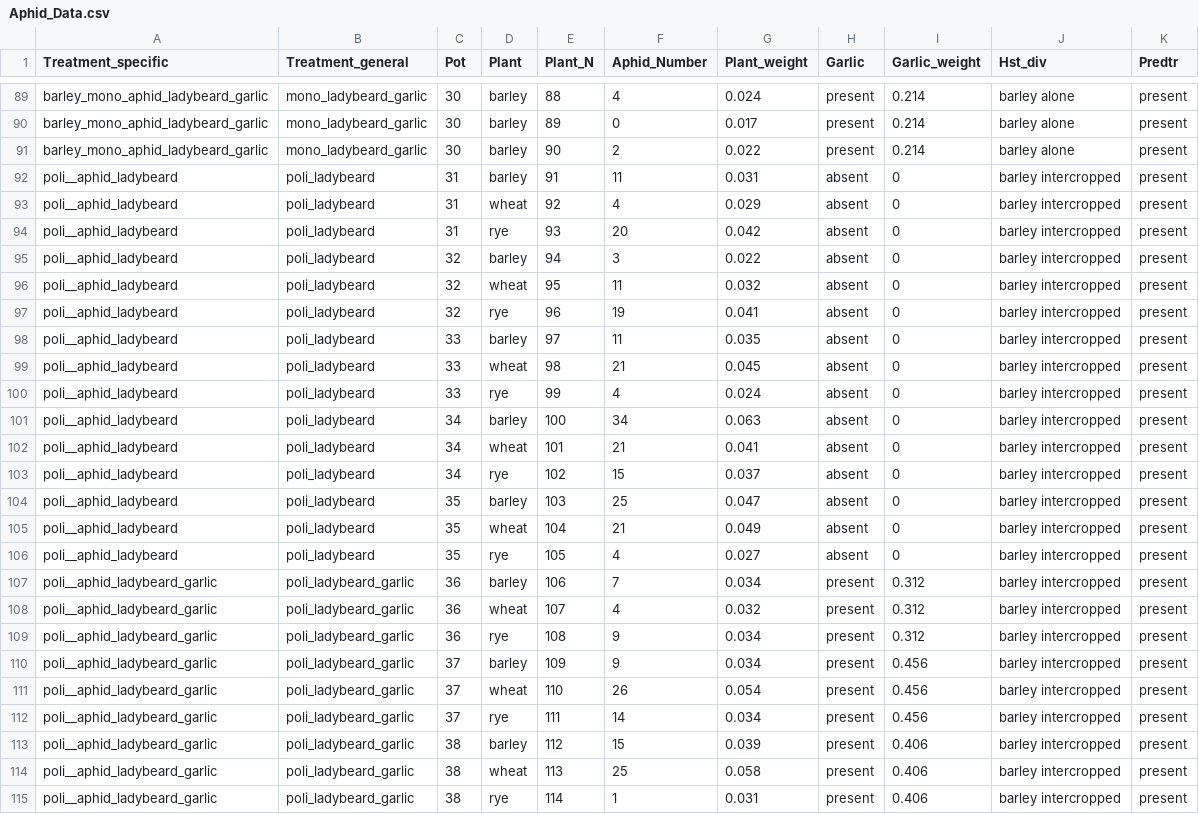
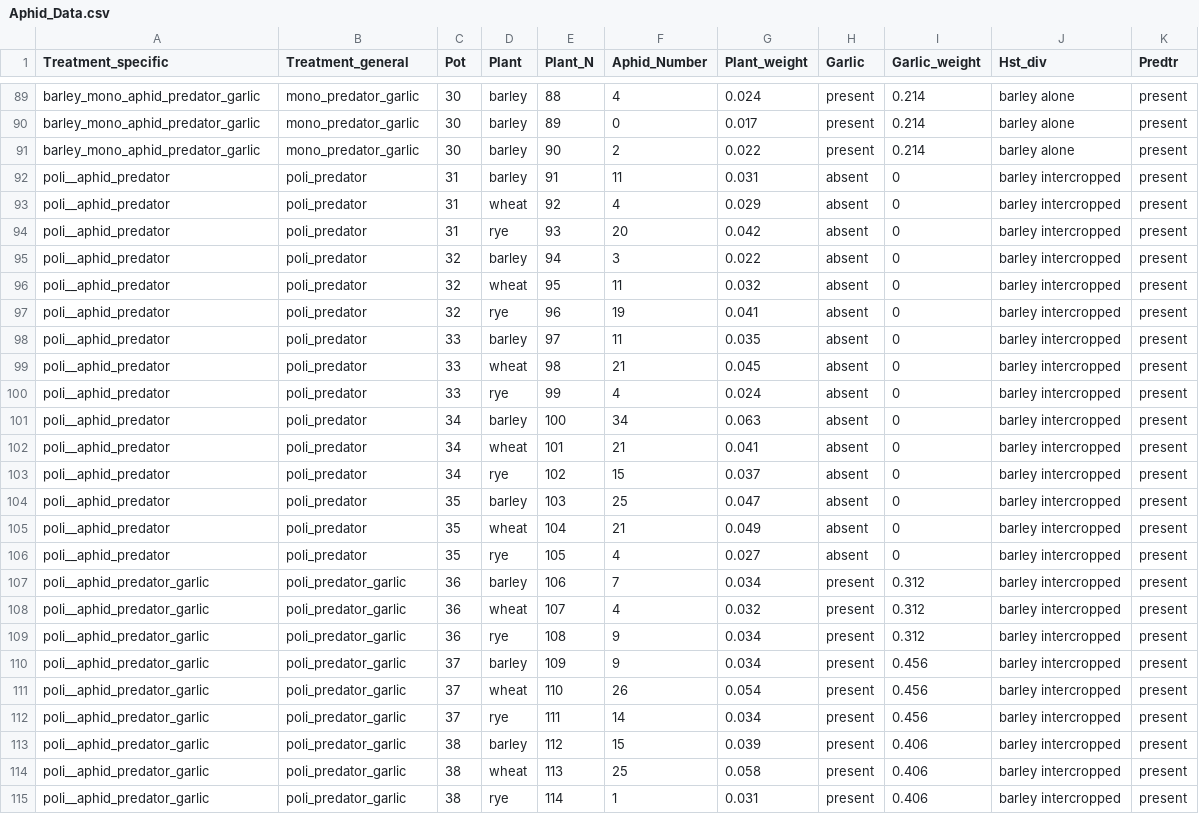
Before and after one commit to oksanabuzh/GrainAphid_Control, a CSV file: Data/Aphid_Data.csv, drawn as a sheet; only a part is shown, gaps mark what is left out; the diff covers the shown part only; the diff names each change by its address in the sheet, - before the commit and + after, or states it on an @@ line.

```diff
--- a/Data/Aphid_Data.csv
+++ b/Data/Aphid_Data.csv
-A89:A91 (Treatment_specific): barley_mono_aphid_ladybeard_garlic
+A89:A91 (Treatment_specific): barley_mono_aphid_predator_garlic
-B89:B91 (Treatment_general): mono_ladybeard_garlic
+B89:B91 (Treatment_general): mono_predator_garlic
-A92:A106 (Treatment_specific): poli__aphid_ladybeard
+A92:A106 (Treatment_specific): poli__aphid_predator
-B92:B106 (Treatment_general): poli_ladybeard
+B92:B106 (Treatment_general): poli_predator
-A107:A115 (Treatment_specific): poli__aphid_ladybeard_garlic
+A107:A115 (Treatment_specific): poli__aphid_predator_garlic
-B107:B115 (Treatment_general): poli_ladybeard_garlic
+B107:B115 (Treatment_general): poli_predator_garlic
```
Also changed, not shown: 66 edited cells elsewhere in this file, 1 other file.
